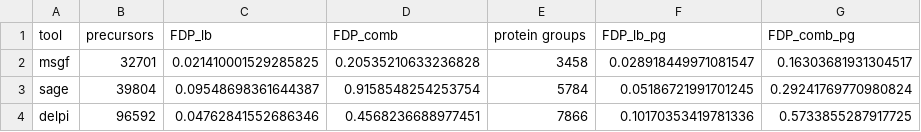
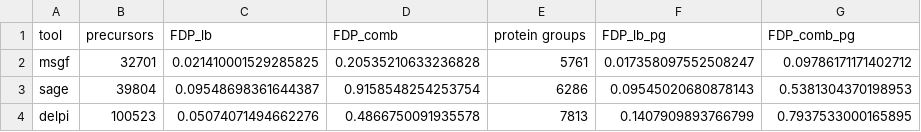
Before and after one commit to bertis-informatics/delpi-benchmark, a CSV file: reports/CPTAC_LUAD_Phospho_result_summary.csv, drawn as a sheet.

```diff
--- a/reports/CPTAC_LUAD_Phospho_result_summary.csv
+++ b/reports/CPTAC_LUAD_Phospho_result_summary.csv
@@ -1,4 +1,4 @@
 tool,precursors,FDP_lb,FDP_comb,protein groups,FDP_lb_pg,FDP_comb_pg
-msgf,32701,0.021410001529285825,0.20535210633236828,3458,0.028918449971081547,0.16303681931304517
-sage,39804,0.09548698361644387,0.9158548254253754,5784,0.05186721991701245,0.29241769770980824
-delpi,96592,0.04762841552686346,0.4568236688977451,7866,0.10170353419781336,0.5733855287917725
+msgf,32701,0.021410001529285825,0.20535210633236828,5761,0.017358097552508247,0.09786171171402712
+sage,39804,0.09548698361644387,0.9158548254253754,6286,0.09545020680878143,0.5381304370198953
+delpi,100523,0.05074071494662276,0.4866750091935578,7813,0.1407909893766799,0.7937533000165895
```
Also changed, not shown: reports/2025-SCP_result_summary.csv, reports/CPTAC_COAD_result_summary.csv, 58 other files.
